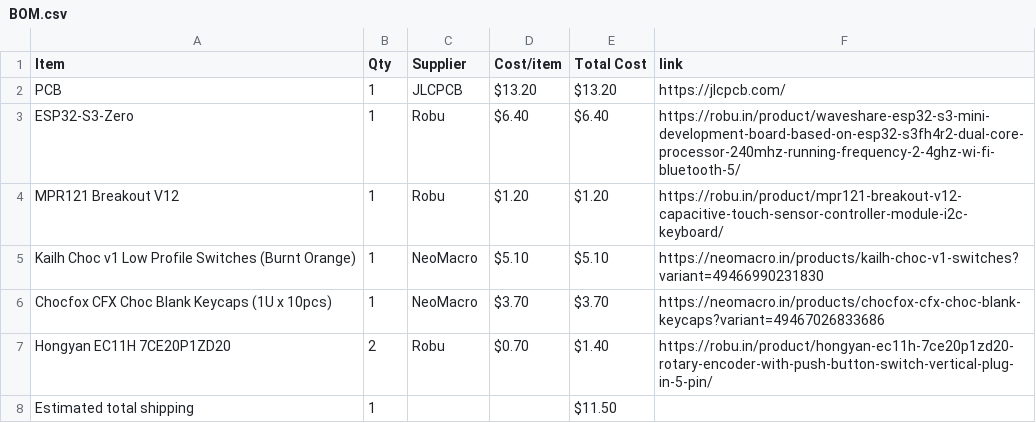
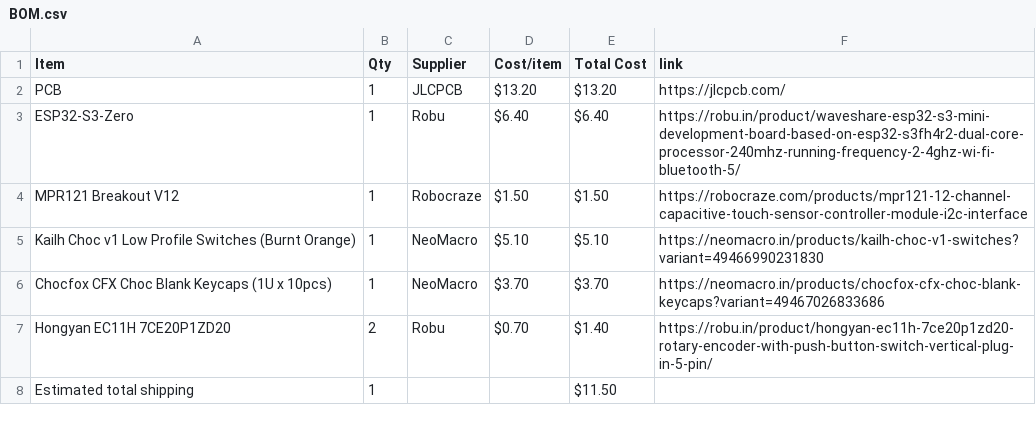
Before and after one commit to wldd22/octa-chord, a CSV file: BOM.csv, drawn as a sheet.

```diff
--- a/BOM.csv
+++ b/BOM.csv
@@ -3,3 +3,3 @@ PCB,1,JLCPCB,$13.20,$13.20,https://jlcpcb.com/
 ESP32-S3-Zero,1,Robu,$6.40,$6.40,https://robu.in/product/waveshare-esp32-s3-mini-development-board-based-on-esp32-s3fh4r2-dual-core-processor-240mhz-running-frequency-2-4ghz-wi-fi-bluetooth-5/
-MPR121 Breakout V12,1,Robu,$1.20,$1.20,https://robu.in/product/mpr121-breakout-v12-capacitive-touch-sensor-controller-module-i2c-keyboard/
+MPR121 Breakout V12,1,Robocraze,$1.50,$1.50,https://robocraze.com/products/mpr121-12-channel-capacitive-touch-sensor-controller-module-i2c-interface
 Kailh Choc v1 Low Profile Switches (Burnt Orange),1,NeoMacro,$5.10,$5.10,https://neomacro.in/products/kailh-choc-v1-switches?variant=49466990231830
```
Also changed, not shown: 1 other file.
